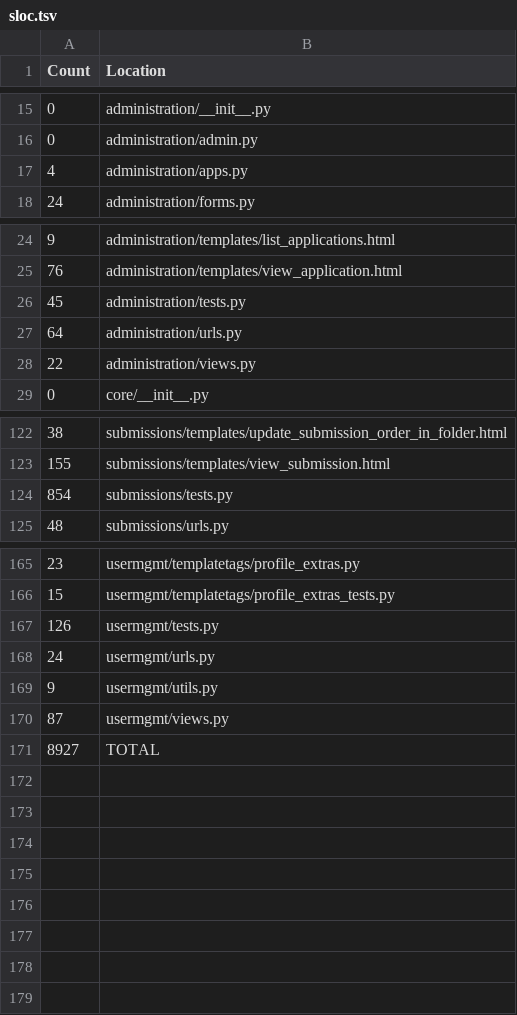
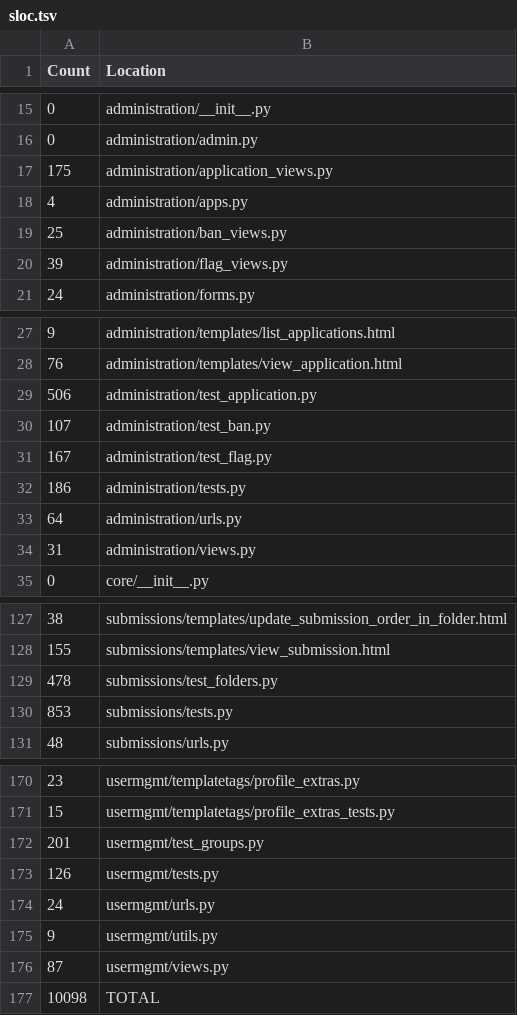
Before and after one commit to OpenFurry/honeycomb, a TSV file: sloc.tsv, drawn as a sheet; only a part is shown, gaps mark what is left out; the diff covers the shown part only.

Commit message:
Tests

```diff
--- a/sloc.tsv
+++ b/sloc.tsv
@@ -16,3 +16,6 @@ Count	Location
     0	administration/admin.py
+  175	administration/application_views.py
     4	administration/apps.py
+   25	administration/ban_views.py
+   39	administration/flag_views.py
    24	administration/forms.py
@@ -25,5 +28,8 @@ Count	Location
    76	administration/templates/view_application.html
-   45	administration/tests.py
+  506	administration/test_application.py
+  107	administration/test_ban.py
+  167	administration/test_flag.py
+  186	administration/tests.py
    64	administration/urls.py
-   22	administration/views.py
+   31	administration/views.py
     0	core/__init__.py
@@ -123,3 +128,4 @@ Count	Location
   155	submissions/templates/view_submission.html
-  854	submissions/tests.py
+  478	submissions/test_folders.py
+  853	submissions/tests.py
    48	submissions/urls.py
@@ -166,2 +171,3 @@ Count	Location
    15	usermgmt/templatetags/profile_extras_tests.py
+  201	usermgmt/test_groups.py
   126	usermgmt/tests.py
@@ -170,2 +176,2 @@ Count	Location
    87	usermgmt/views.py
- 8927	TOTAL
+10098	TOTAL
```
Also changed, not shown: 2 removed rows and 3 edited cells elsewhere in this file, 20 other files.
